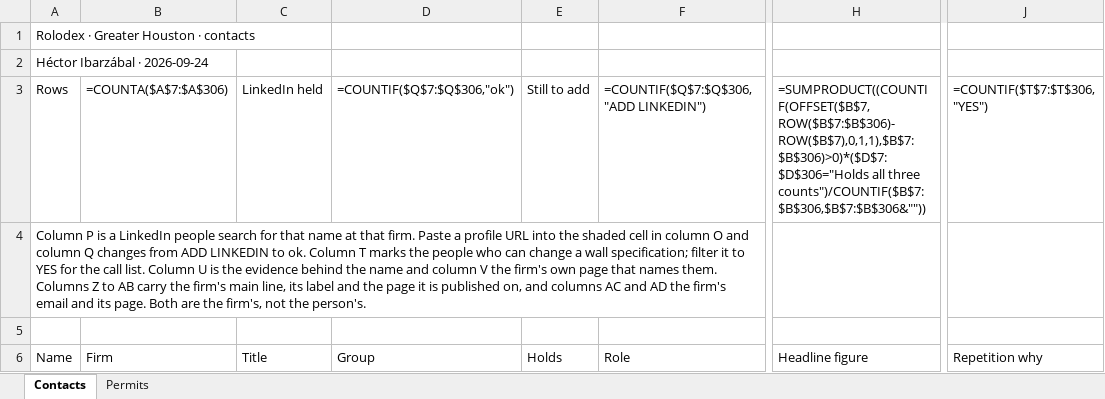
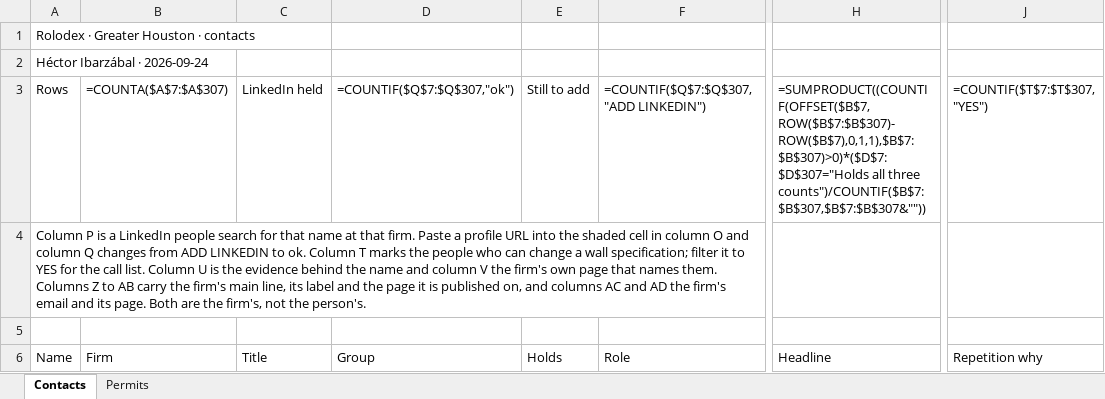
Before and after one commit to ibarzabalhec/houston-3d-rolodex, an Excel workbook: docs/ICON_Greater_Houston_Rolodex.xlsx, sheet Contacts, drawn as a sheet; only a part is shown, gaps mark what is left out; values as stored, in another font and other column widths than the file's, no cell formats; formulas without a stored value are shown as written; the diff covers the shown part only; the diff names each change by its address in the sheet, - before the commit and + after, or states it on an @@ line.

```diff
--- a/docs/ICON_Greater_Houston_Rolodex.xlsx (sheet Contacts)
+++ b/docs/ICON_Greater_Houston_Rolodex.xlsx (sheet Contacts)
-B3 (Firm): =COUNTA($A$7:$A$306)
+B3 (Firm): =COUNTA($A$7:$A$307)
-D3 (Group): =COUNTIF($Q$7:$Q$306,"ok")
+D3 (Group): =COUNTIF($Q$7:$Q$307,"ok")
-F3 (Role): =COUNTIF($Q$7:$Q$306,"ADD LINKEDIN")
+F3 (Role): =COUNTIF($Q$7:$Q$307,"ADD LINKEDIN")
-H3 (Headline): =SUMPRODUCT((COUNTIF(OFFSET($B$7,ROW($B$7:$B$306)-ROW($B$7),0,1,1),$B$7:$B$306)>0)*($D$7:$D$306="Holds all three counts")/COUNTIF($B$7:$B$306,$B$7:$B$306&""))
+H3 (Headline): =SUMPRODUCT((COUNTIF(OFFSET($B$7,ROW($B$7:$B$307)-ROW($B$7),0,1,1),$B$7:$B$307)>0)*($D$7:$D$307="Holds all three counts")/COUNTIF($B$7:$B$307,$B$7:$B$307&""))
-J3 (Repetition why): =COUNTIF($T$7:$T$306,"YES")
+J3 (Repetition why): =COUNTIF($T$7:$T$307,"YES")
-H6: Headline figure
+H6: Headline
```
Also changed, not shown: 1 added row and 1564 edited cells elsewhere in this sheet, cell formats, docs/DFW_Rolodex.xlsx, 22 other files.
